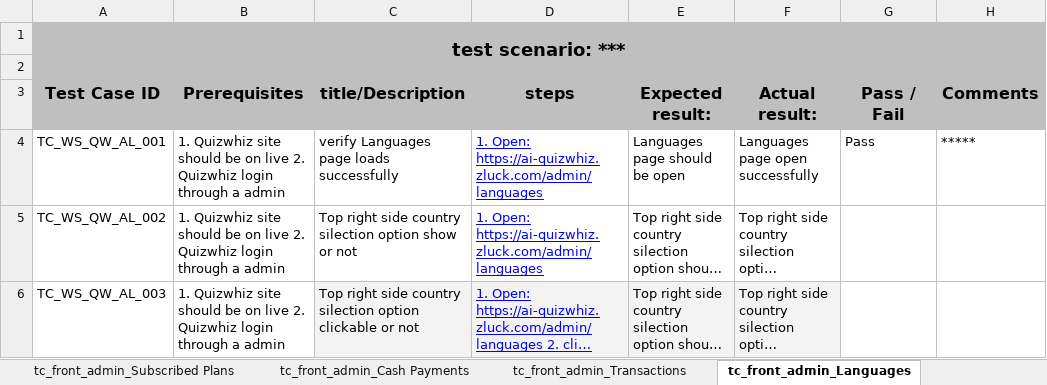
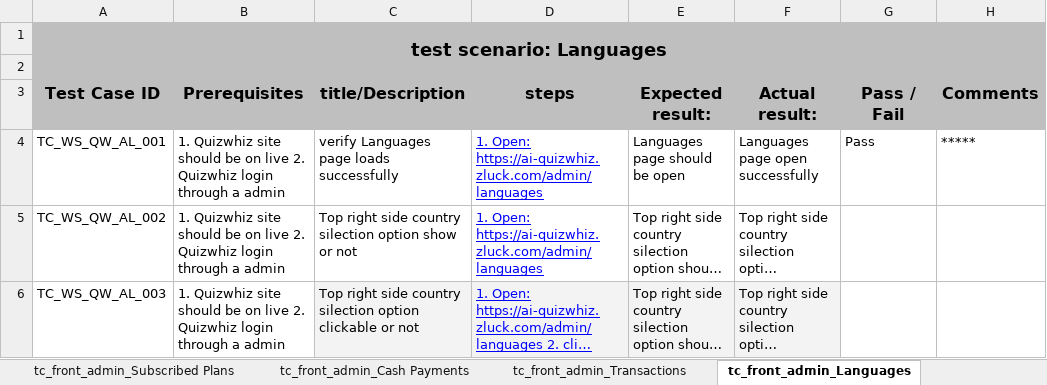
Before and after one commit to Shafin-Ahmed-201/Quizwhiz_Project_TC, an Excel workbook: QuizWhizAI - Admin_Test Case for Frontend.xlsx, sheet tc_front_admin_Languages, drawn as a sheet; only a part is shown; long unchanged cells end in …; values as stored, in another font and other column widths than the file's, no borders; charts and pictures and table styles not drawn; the diff names each change by its address in the sheet, - before the commit and + after, or states it on an @@ line.

```diff
--- a/QuizWhizAI - Admin_Test Case for Frontend.xlsx (sheet tc_front_admin_Languages)
+++ b/QuizWhizAI - Admin_Test Case for Frontend.xlsx (sheet tc_front_admin_Languages)
-A1 (Test Case ID): test scenario: ***
+A1 (Test Case ID): test scenario: Languages
```
Also changed, not shown: sheet tc_front_admin_Currencies, sheet tc_front_admin_Transactions, sheet tc_front_admin_Cash Payments, sheet tc_front_admin_Subscribed Plans, sheet tc_front_admin_Quizzes, sheet tc_front_admin_Categories, 6 more sheets, other sheet tabs, charts or pictures.
